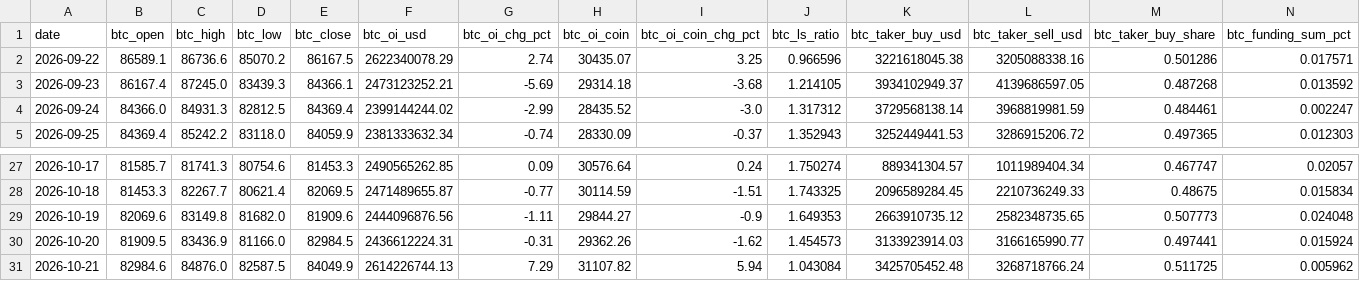
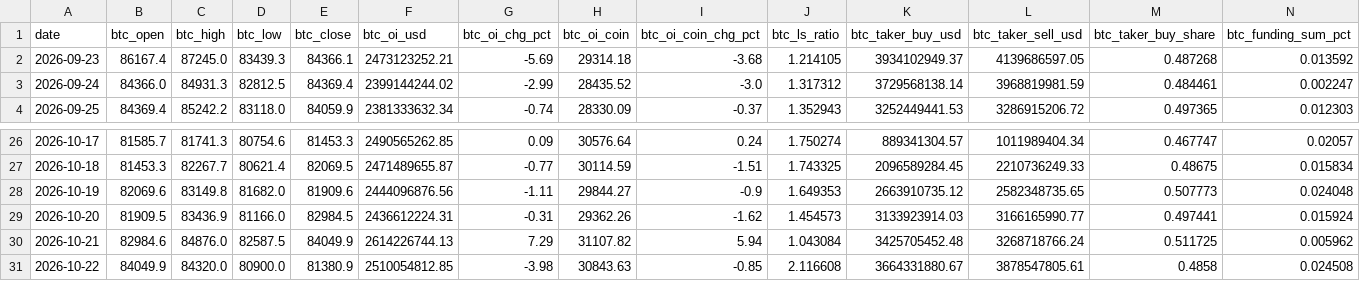
Before and after one commit to samiboran/sweeplab, a CSV file: data/derivs/okx_history_30d.csv, drawn as a sheet; only a part is shown, gaps mark what is left out; removed rows and columns are numbered as before the commit, all else as after; rows hold the shown columns only; the diff names each change by its address in the sheet, - before the commit and + after, or states it on an @@ line.

```diff
--- a/data/derivs/okx_history_30d.csv
+++ b/data/derivs/okx_history_30d.csv
-row 2: 2026-09-22 | 86589.1 | 86736.6 | 85070.2 | 86167.5 | 2622340078.29 | 2.74 | 30435.07 | 3.25 | 0.966596 | 3221618045.38 | 3205088338.16 | 0.501286 | 0.017571
+row 31: 2026-10-22 | 84049.9 | 84320.0 | 80900.0 | 81380.9 | 2510054812.85 | -3.98 | 30843.63 | -0.85 | 2.116608 | 3664331880.67 | 3878547805.61 | 0.4858 | 0.024508
```
Also changed, not shown: data/derivs/band_log.csv, data/derivs/notebook_daily.csv, 7 other files.
